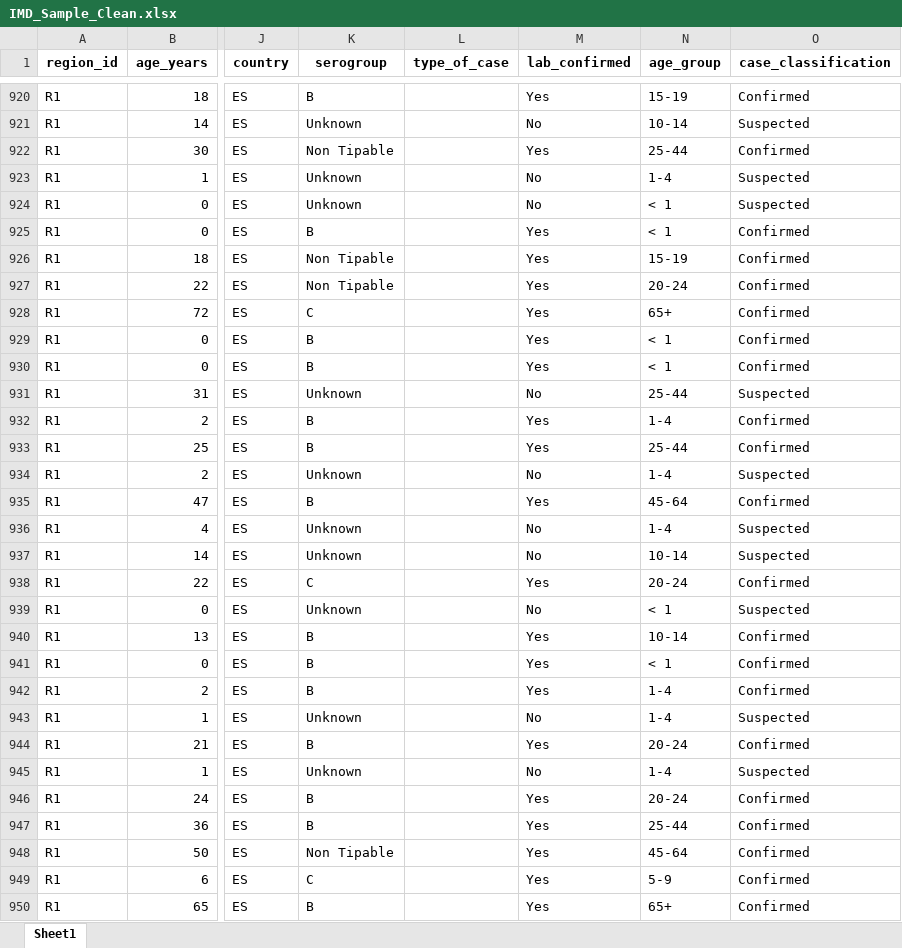
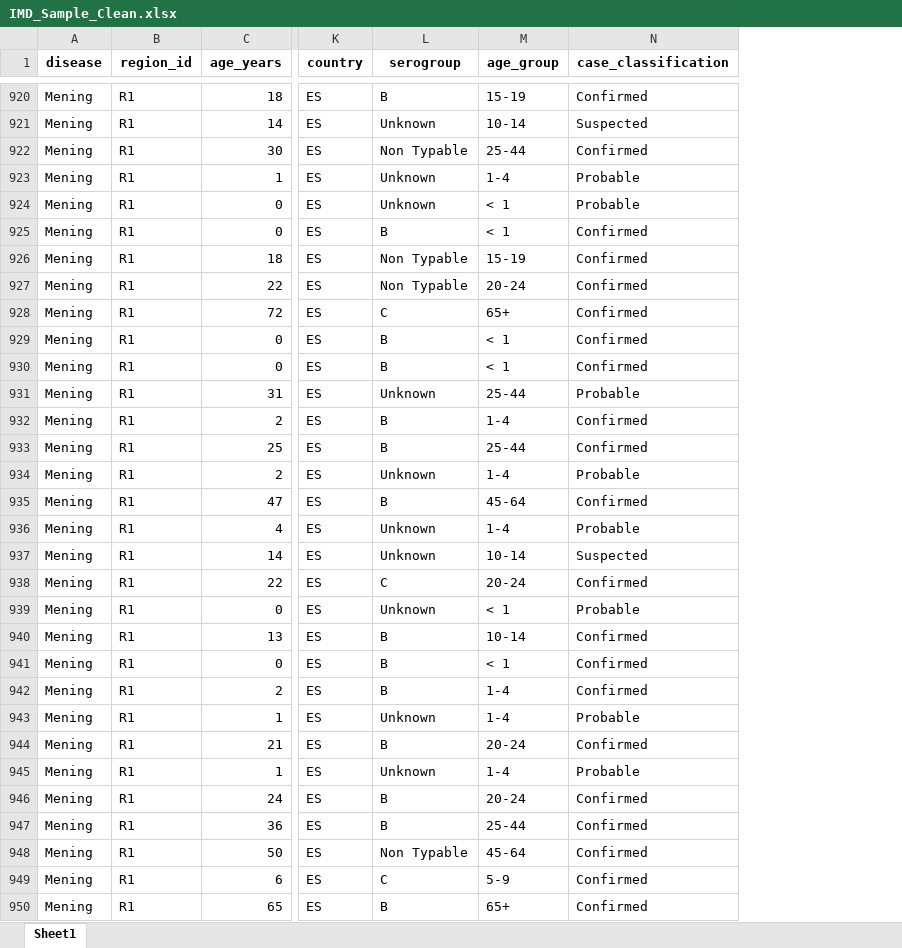
Before and after one commit to EPIET/IntroToRCourse, an Excel workbook: data/clean/IMD_Sample_Clean.xlsx, sheet Sheet1, drawn as a sheet; only a part is shown, gaps mark what is left out; values as stored, in another font and other column widths than the file's, no borders; removed rows and columns are numbered as before the commit, all else as after; the diff covers the shown part only; the diff names each change by its address in the sheet, - before the commit and + after, or states it on an @@ line.

```diff
--- a/data/clean/IMD_Sample_Clean.xlsx (sheet Sheet1)
+++ b/data/clean/IMD_Sample_Clean.xlsx (sheet Sheet1)
+column A (disease), rows 920-950: all Mening
-column L (type_of_case), empty
-column M (lab_confirmed), rows 920-950: Yes | No | Yes | No | No | Yes | Yes | Yes | Yes | Yes | Yes | No | Yes | Yes | No | Yes | No | No | Yes | No | Yes | Yes | Yes | No | Yes | No | Yes | Yes | Yes | Yes | Yes
-L922 (serogroup): Non Tipable
+L922 (serogroup): Non Typable
-N923:N924 (case_classification): Suspected
+N923:N924 (case_classification): Probable
-L926:L927 (serogroup): Non Tipable
+L926:L927 (serogroup): Non Typable
-N931 (case_classification): Suspected
+N931 (case_classification): Probable
-N934 (case_classification): Suspected
+N934 (case_classification): Probable
-N936 (case_classification): Suspected
+N936 (case_classification): Probable
-N939 (case_classification): Suspected
+N939 (case_classification): Probable
-N943 (case_classification): Suspected
+N943 (case_classification): Probable
-N945 (case_classification): Suspected
+N945 (case_classification): Probable
-L948 (serogroup): Non Tipable
+L948 (serogroup): Non Typable
```
Also changed, not shown: 525 edited cells elsewhere in this sheet, 4 other files.
